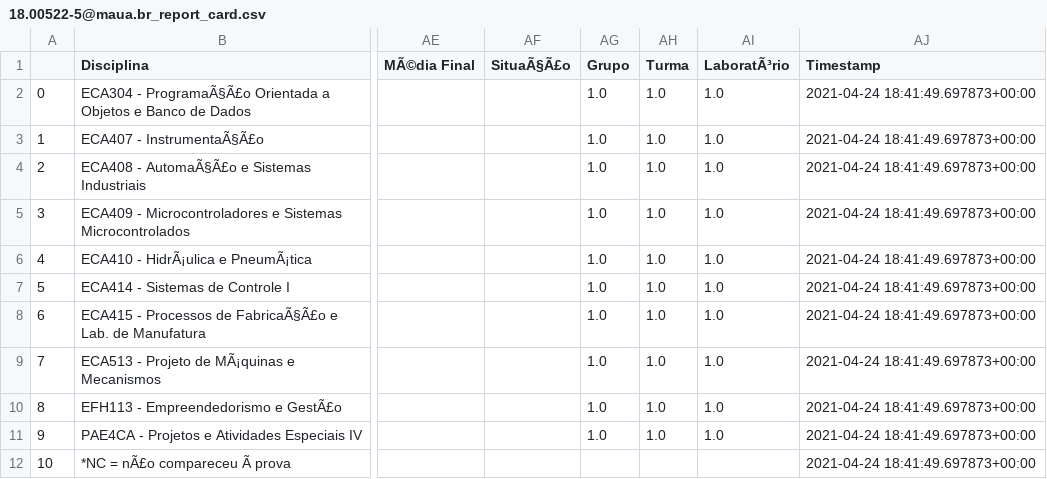
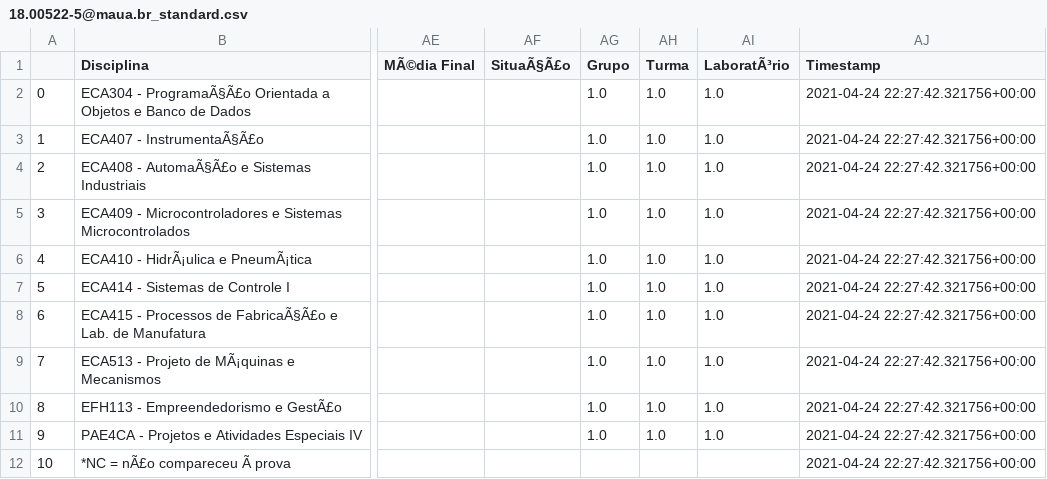
Before and after one commit to Julialva/GotGrades, a CSV file: report_cards/18.00522-5@maua.br_standard.csv (was report_cards/18.00522-5@maua.br_report_card.csv), drawn as a sheet; only a part is shown, gaps mark what is left out; the diff names each change by its address in the sheet, - before the commit and + after, or states it on an @@ line.

```diff
--- a/report_cards/18.00522-5@maua.br_report_card.csv
+++ b/report_cards/18.00522-5@maua.br_standard.csv
-AJ2:AJ12 (Timestamp): 2021-04-24 18:41:49.697873+00:00
+AJ2:AJ12 (Timestamp): 2021-04-24 22:27:42.321756+00:00
```
Also changed, not shown: 6 other files.
